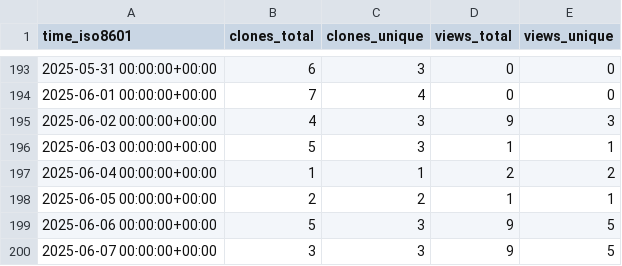
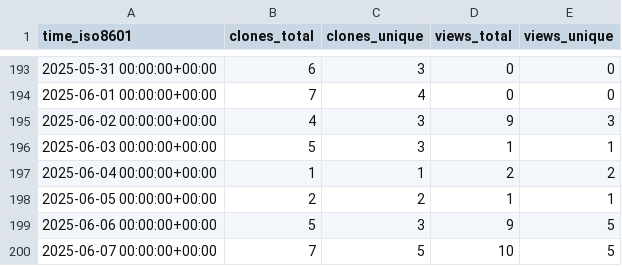
Before and after one commit to CBICA/NiChart_DLMUSE, a CSV file: CBICA/NiChart_DLMUSE/ghrs-data/views_clones_aggregate.csv, drawn as a sheet; only a part is shown, gaps mark what is left out.

```diff
--- a/CBICA/NiChart_DLMUSE/ghrs-data/views_clones_aggregate.csv
+++ b/CBICA/NiChart_DLMUSE/ghrs-data/views_clones_aggregate.csv
@@ -199,2 +199,2 @@ time_iso8601,clones_total,clones_unique,views_total,views_unique
 2025-06-06 00:00:00+00:00,5,3,9,5
-2025-06-07 00:00:00+00:00,3,3,9,5
+2025-06-07 00:00:00+00:00,7,5,10,5
```
Also changed, not shown: 1 other file.
